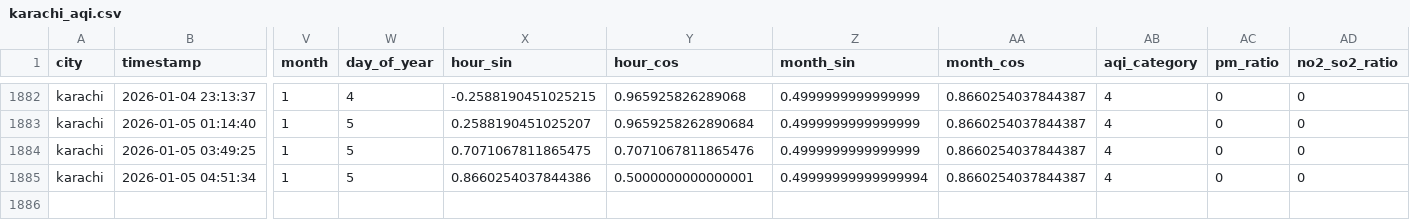
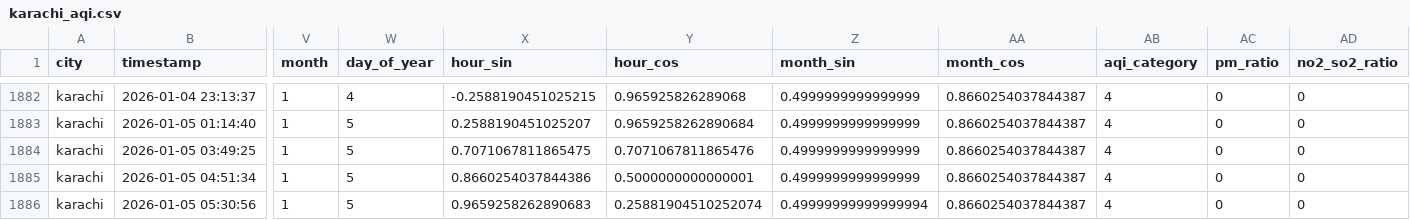
Before and after one commit to Kumkum-Wadhwani/aqi-karachi-predictor, a CSV file: feature_store/features/karachi_aqi.csv, drawn as a sheet; only a part is shown, gaps mark what is left out; rows hold the shown columns only; the diff names each change by its address in the sheet, - before the commit and + after, or states it on an @@ line.

```diff
--- a/feature_store/features/karachi_aqi.csv
+++ b/feature_store/features/karachi_aqi.csv
-Z1885 (month_sin): 0.49999999999999994
+Z1885 (month_sin): 0.4999999999999999
+row 1886: karachi | 2026-01-05 05:30:56 | 1 | 5 | 0.9659258262890683 | 0.25881904510252074 | 0.49999999999999994 | 0.8660254037844387 | 4 | 0 | 0
```
